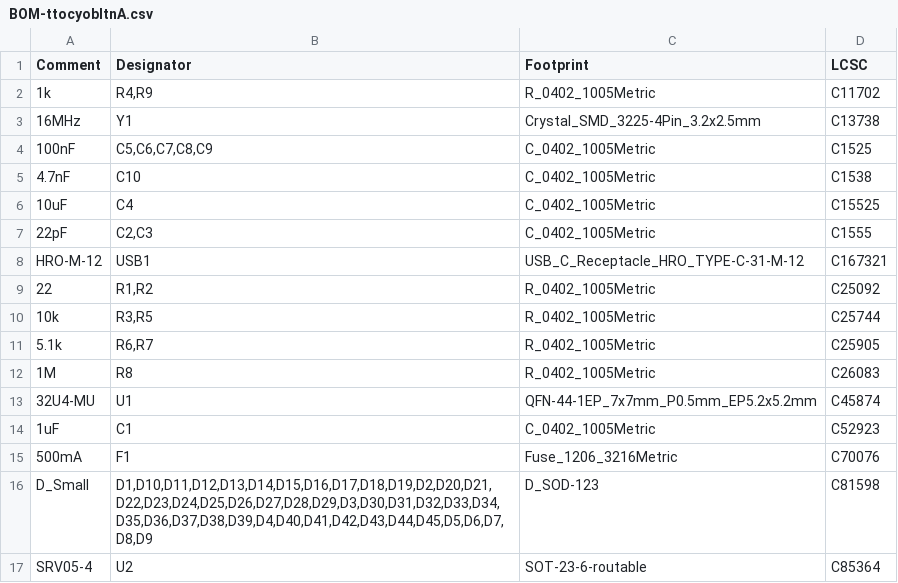
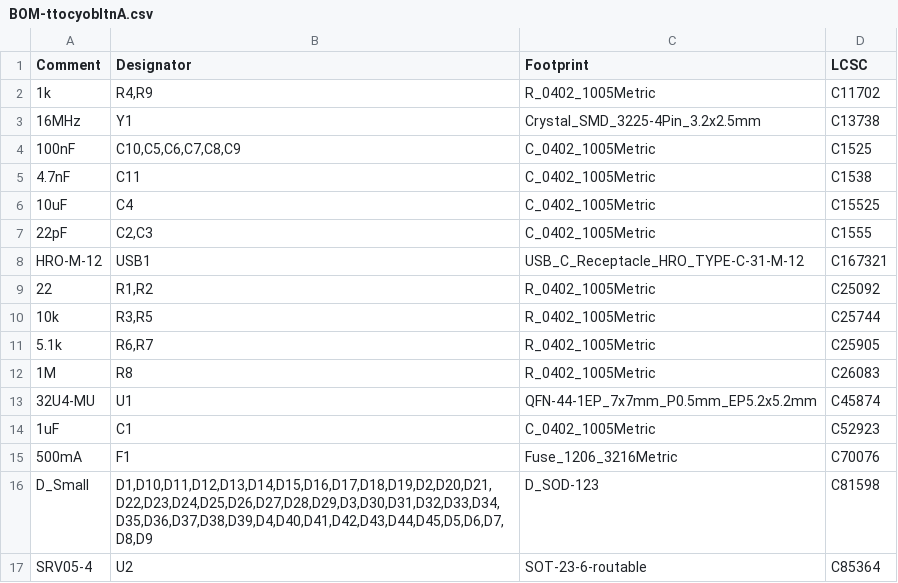
Before and after one commit to shinkaimayano/ttocyobitnA, a CSV file: Manufacturing/BOM-ttocyobItnA.csv, drawn as a sheet.

```diff
--- a/Manufacturing/BOM-ttocyobItnA.csv
+++ b/Manufacturing/BOM-ttocyobItnA.csv
@@ -3,4 +3,4 @@ Comment,Designator,Footprint,LCSC
 16MHz,Y1,Crystal_SMD_3225-4Pin_3.2x2.5mm,C13738
-100nF,"C5,C6,C7,C8,C9",C_0402_1005Metric,C1525
-4.7nF,C10,C_0402_1005Metric,C1538
+100nF,"C10,C5,C6,C7,C8,C9",C_0402_1005Metric,C1525
+4.7nF,C11,C_0402_1005Metric,C1538
 10uF,C4,C_0402_1005Metric,C15525
```
Also changed, not shown: Manufacturing/POS-ttocyobItnA.csv, 32 other files.
